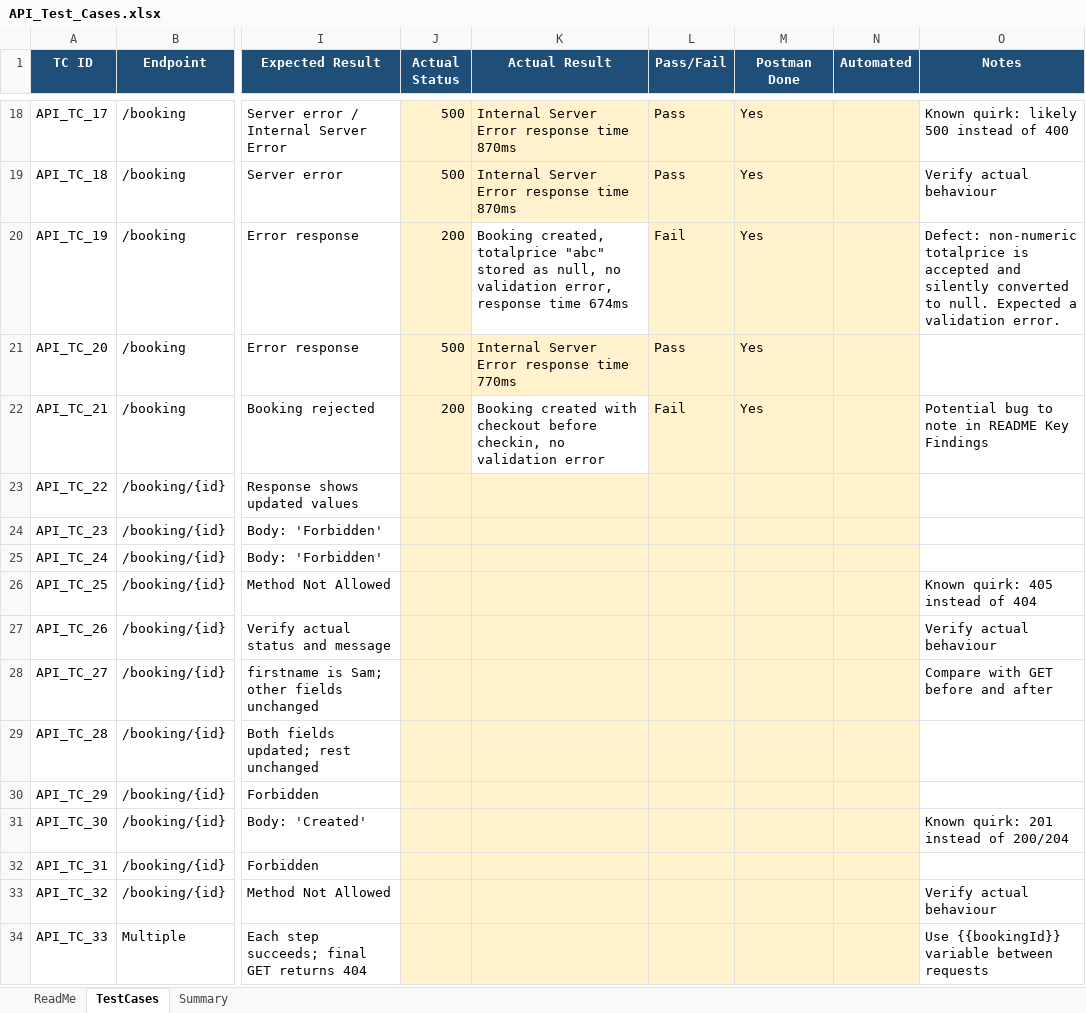
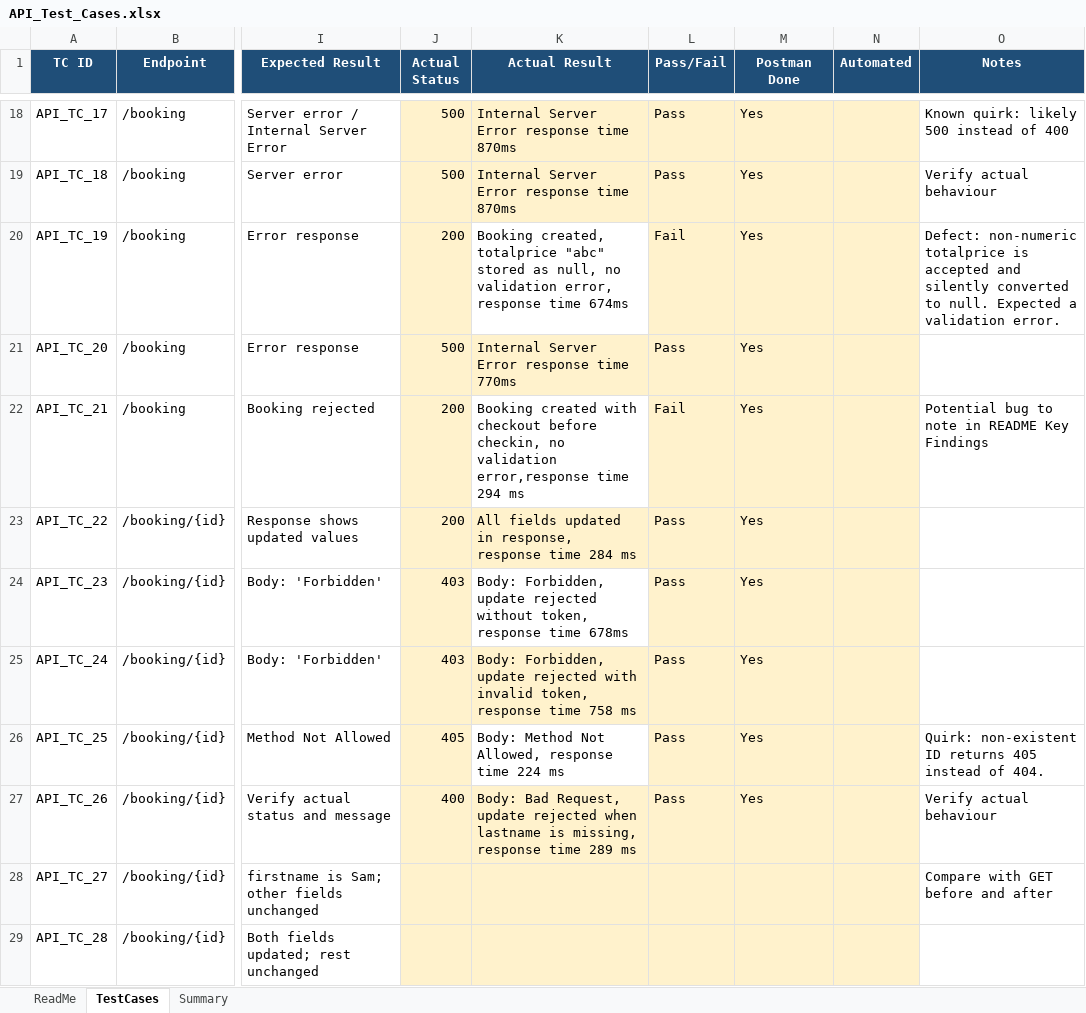
Before and after one commit to vikneshgs23/api-automation-portfolio, an Excel workbook: test-cases/API_Test_Cases.xlsx, sheet TestCases, drawn as a sheet; only a part is shown, gaps mark what is left out; the shorter side is filled out with more unchanged rows; values as stored, in another font and other column widths than the file's, no borders; the diff names each change by its address in the sheet, - before the commit and + after, or states it on an @@ line.

Commit message:
Update test case results (TC_22 to TC_26) and README progress and findings

```diff
--- a/test-cases/API_Test_Cases.xlsx (sheet TestCases)
+++ b/test-cases/API_Test_Cases.xlsx (sheet TestCases)
-K22 (Actual Result): …no validation error
+K22 (Actual Result): …no validation error,response time 294 ms
-J23 (Actual Status): (empty)
+J23 (Actual Status): 200
-K23 (Actual Result): (empty)
+K23 (Actual Result): All fields updated in response, response time 284 ms
-L23:L27 (Pass/Fail): (empty)
+L23:L27 (Pass/Fail): Pass
-M23:M27 (Postman Done): (empty)
+M23:M27 (Postman Done): Yes
-J24:J25 (Actual Status): (empty)
+J24:J25 (Actual Status): 403
-K24 (Actual Result): (empty)
+K24 (Actual Result): Body: Forbidden, update rejected without token, response time 678ms
-K24 fill: #FFF2CC
+K24 fill: none
-K25 (Actual Result): (empty)
+K25 (Actual Result): Body: Forbidden, update rejected with invalid token, response time 758 ms
-J26 (Actual Status): (empty)
+J26 (Actual Status): 405
-K26 (Actual Result): (empty)
+K26 (Actual Result): Body: Method Not Allowed, response time 224 ms
-K26 fill: #FFF2CC
+K26 fill: none
-O26 (Notes): Known quirk: 405 instead of 404
+O26 (Notes): Quirk: non-existent ID returns 405 instead of 404.
-J27 (Actual Status): (empty)
+J27 (Actual Status): 400
-K27 (Actual Result): (empty)
+K27 (Actual Result): Body: Bad Request, update rejected when lastname is missing, response time 289 ms
```
Also changed, not shown: sheet Summary, 1 other file.
